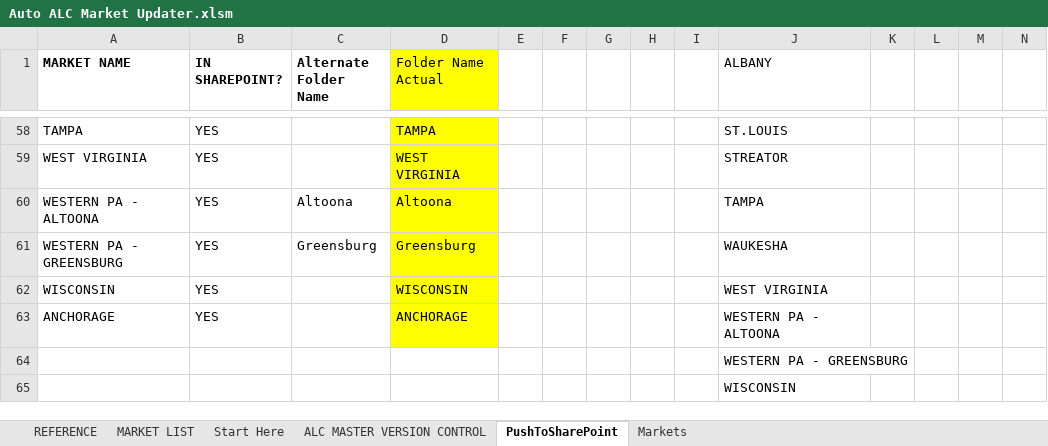
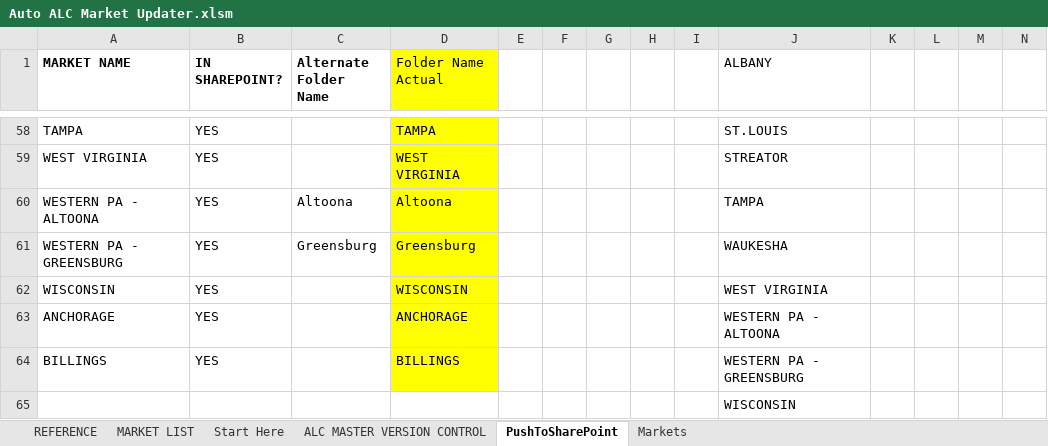
Before and after one commit to Ushadevi-velusamy/ALC, an Excel workbook: Auto ALC Market Updater.xlsm, sheet PushToSharePoint, drawn as a sheet; only a part is shown, gaps mark what is left out; values as stored, in another font and other column widths than the file's, no borders; conditional formats not drawn; removed rows and columns are numbered as before the commit, all else as after; rows hold the shown columns only; the diff names each change by its address in the sheet, - before the commit and + after, or states it on an @@ line.

```diff
--- a/Auto ALC Market Updater.xlsm (sheet PushToSharePoint)
+++ b/Auto ALC Market Updater.xlsm (sheet PushToSharePoint)
-row 64:  |  |  |  |  |  |  |  |  | WESTERN PA - GREENSBURG
+row 64: BILLINGS | YES |  | BILLINGS |  |  |  |  |  | WESTERN PA - GREENSBURG
```
Also changed, not shown: sheet Markets, sheet MARKET LIST, ALC Master File.xlsm.
